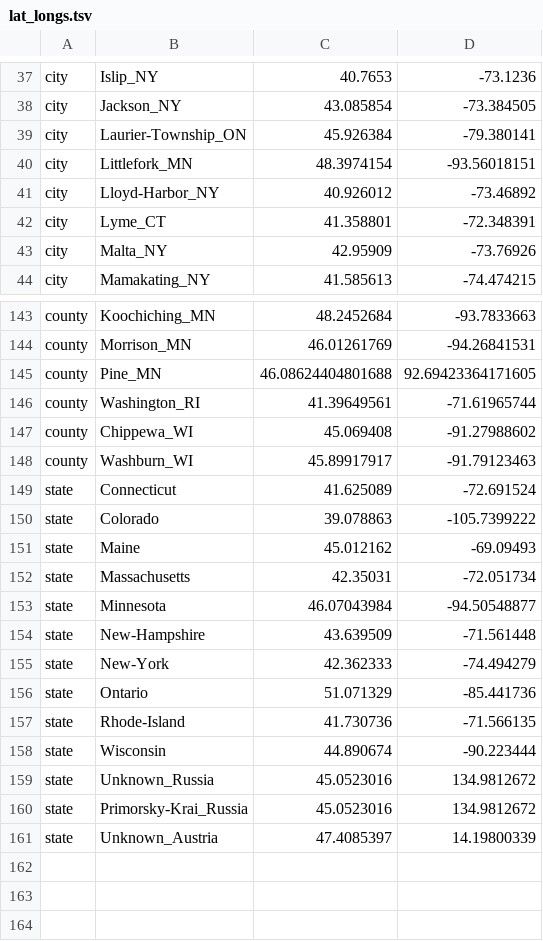
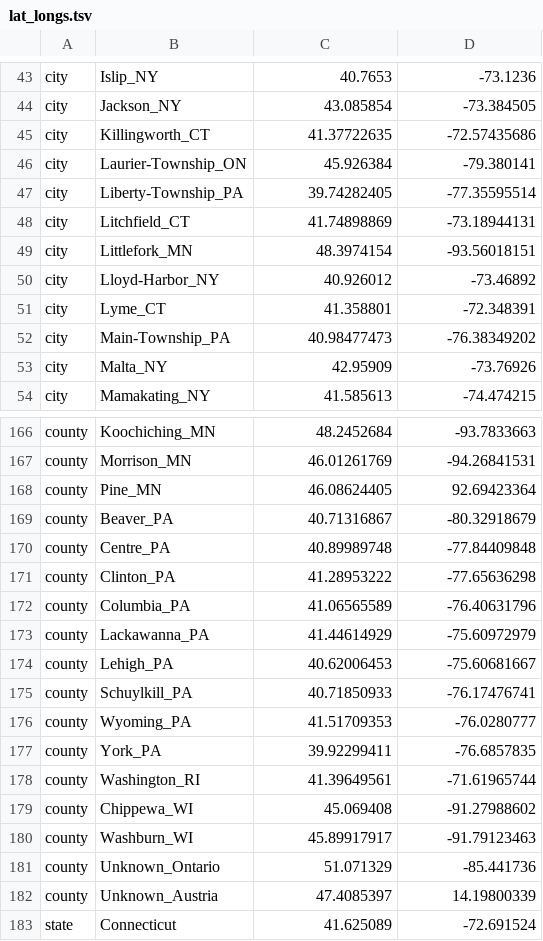
Before and after one commit to grubaughlab/powassan-genomics, a TSV file: auspice/NE_config-data/config/lat_longs.tsv, drawn as a sheet; only a part is shown, gaps mark what is left out; the shorter side is filled out with more unchanged rows; the diff covers the shown part only.

```diff
--- a/auspice/NE_config-data/config/lat_longs.tsv
+++ b/auspice/NE_config-data/config/lat_longs.tsv
@@ -38,3 +44,6 @@ city	Islip_NY	40.7653	-73.1236
 city	Jackson_NY	43.085854	-73.384505
+city	Killingworth_CT	41.37722635	-72.57435686
 city	Laurier-Township_ON	45.926384	-79.380141
+city	Liberty-Township_PA	39.74282405	-77.35595514
+city	Litchfield_CT	41.74898869	-73.18944131
 city	Littlefork_MN	48.3974154	-93.56018151
@@ -42,2 +51,3 @@ city	Lloyd-Harbor_NY	40.926012	-73.46892
 city	Lyme_CT	41.358801	-72.348391
+city	Main-Township_PA	40.98477473	-76.38349202
 city	Malta_NY	42.95909	-73.76926
@@ -144,3 +167,12 @@ county	Koochiching_MN	48.2452684	-93.7833663
 county	Morrison_MN	46.01261769	-94.26841531
-county	Pine_MN	46.08624404801688	92.69423364171605
+county	Pine_MN	46.08624405	92.69423364
+county	Beaver_PA	40.71316867	-80.32918679
+county	Centre_PA	40.89989748	-77.84409848
+county	Clinton_PA	41.28953222	-77.65636298
+county	Columbia_PA	41.06565589	-76.40631796
+county	Lackawanna_PA	41.44614929	-75.60972979
+county	Lehigh_PA	40.62006453	-75.60681667
+county	Schuylkill_PA	40.71850933	-76.17476741
+county	Wyoming_PA	41.51709353	-76.0280777
+county	York_PA	39.92299411	-76.6857835
 county	Washington_RI	41.39649561	-71.61965744
@@ -148,2 +180,4 @@ county	Chippewa_WI	45.069408	-91.27988602
 county	Washburn_WI	45.89917917	-91.79123463
+county	Unknown_Ontario	51.071329	-85.441736
+county	Unknown_Austria	47.4085397	14.19800339
 state	Connecticut	41.625089	-72.691524
```
Also changed, not shown: 20 added rows and 13 edited cells elsewhere in this file, auspice/NE_config-data/config/colors.tsv.
